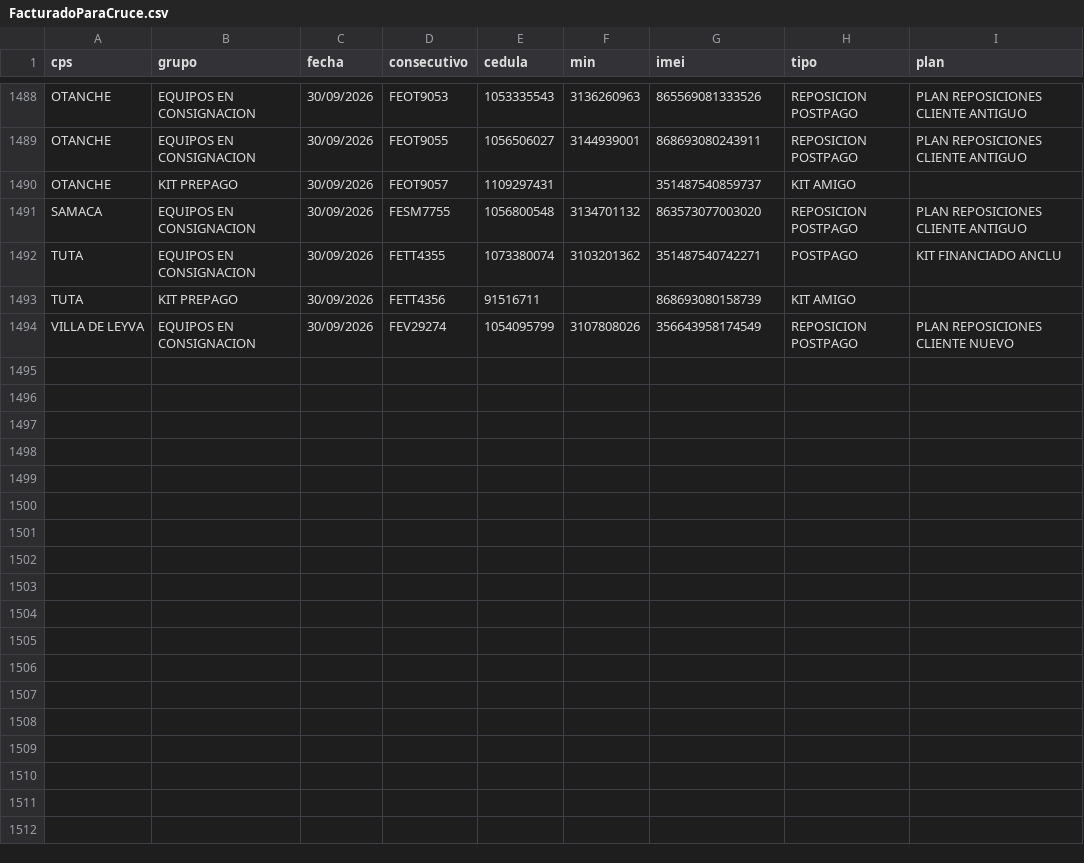
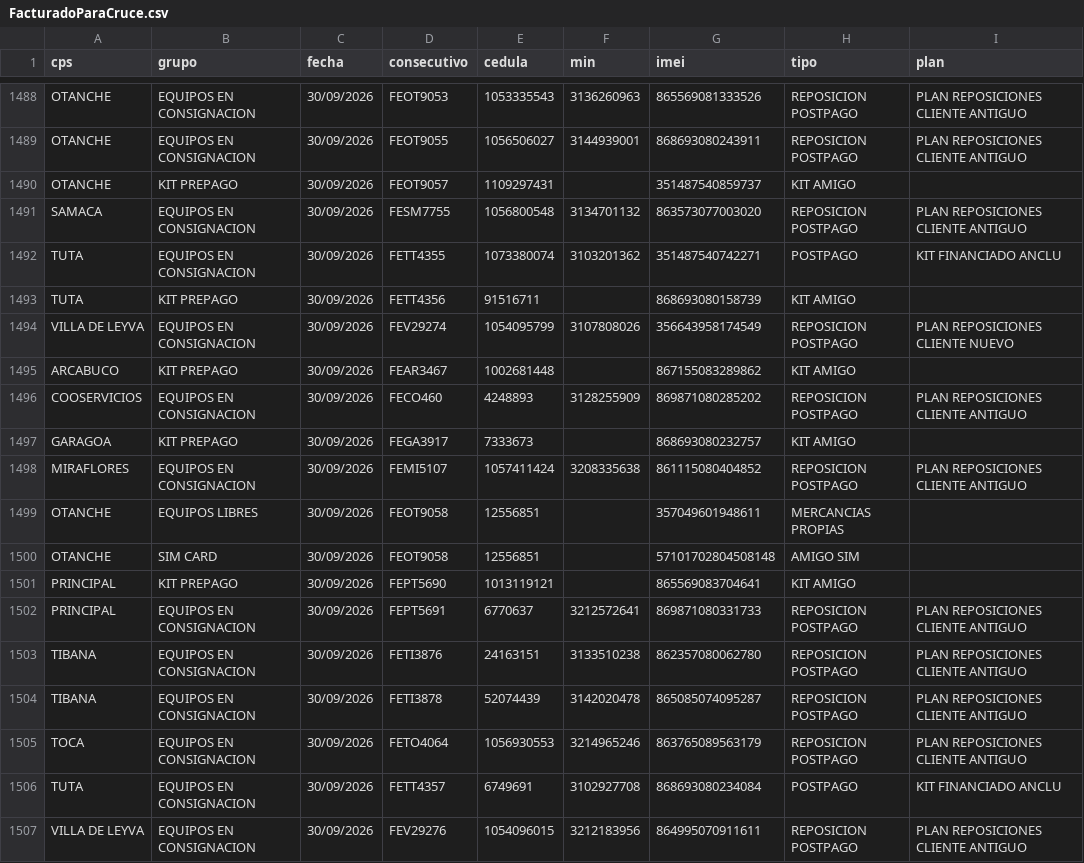
Before and after one commit to lubernu/prueba, a CSV file: FacturadoParaCruce.csv, drawn as a sheet; only a part is shown, gaps mark what is left out.

Commit message:
Actualización automática: FacturadoParaCruce.csv

```diff
--- a/FacturadoParaCruce.csv
+++ b/FacturadoParaCruce.csv
@@ -1494 +1494,14 @@ TUTA;KIT PREPAGO;30/09/2026;FETT4356;91516711;;868693080158739;KIT AMIGO;
 VILLA DE LEYVA;EQUIPOS EN CONSIGNACION;30/09/2026;FEV29274;1054095799;3107808026;356643958174549;REPOSICION POSTPAGO;PLAN REPOSICIONES CLIENTE NUEVO
+ARCABUCO;KIT PREPAGO;30/09/2026;FEAR3467;1002681448;;867155083289862;KIT AMIGO;
+COOSERVICIOS;EQUIPOS EN CONSIGNACION;30/09/2026;FECO460;4248893;3128255909;869871080285202;REPOSICION POSTPAGO;PLAN REPOSICIONES CLIENTE ANTIGUO
+GARAGOA;KIT PREPAGO;30/09/2026;FEGA3917;7333673;;868693080232757;KIT AMIGO;
+MIRAFLORES;EQUIPOS EN CONSIGNACION;30/09/2026;FEMI5107;1057411424;3208335638;861115080404852;REPOSICION POSTPAGO;PLAN REPOSICIONES CLIENTE ANTIGUO
+OTANCHE;EQUIPOS LIBRES;30/09/2026;FEOT9058;12556851;;357049601948611;MERCANCIAS PROPIAS;
+OTANCHE;SIM CARD;30/09/2026;FEOT9058;12556851;;57101702804508148;AMIGO SIM;
+PRINCIPAL  ;KIT PREPAGO;30/09/2026;FEPT5690;1013119121;;865569083704641;KIT AMIGO;
+PRINCIPAL  ;EQUIPOS EN CONSIGNACION;30/09/2026;FEPT5691;6770637;3212572641;869871080331733;REPOSICION POSTPAGO;PLAN REPOSICIONES CLIENTE ANTIGUO
+TIBANA;EQUIPOS EN CONSIGNACION;30/09/2026;FETI3876;24163151;3133510238;862357080062780;REPOSICION POSTPAGO;PLAN REPOSICIONES CLIENTE ANTIGUO
+TIBANA;EQUIPOS EN CONSIGNACION;30/09/2026;FETI3878;52074439;3142020478;865085074095287;REPOSICION POSTPAGO;PLAN REPOSICIONES CLIENTE ANTIGUO
+TOCA;EQUIPOS EN CONSIGNACION;30/09/2026;FETO4064;1056930553;3214965246;863765089563179;REPOSICION POSTPAGO;PLAN REPOSICIONES CLIENTE ANTIGUO
+TUTA;EQUIPOS EN CONSIGNACION;30/09/2026;FETT4357;6749691;3102927708;868693080234084;POSTPAGO;KIT FINANCIADO ANCLU
+VILLA DE LEYVA;EQUIPOS EN CONSIGNACION;30/09/2026;FEV29276;1054096015;3212183956;864995070911611;REPOSICION POSTPAGO;PLAN REPOSICIONES CLIENTE ANTIGUO
```
